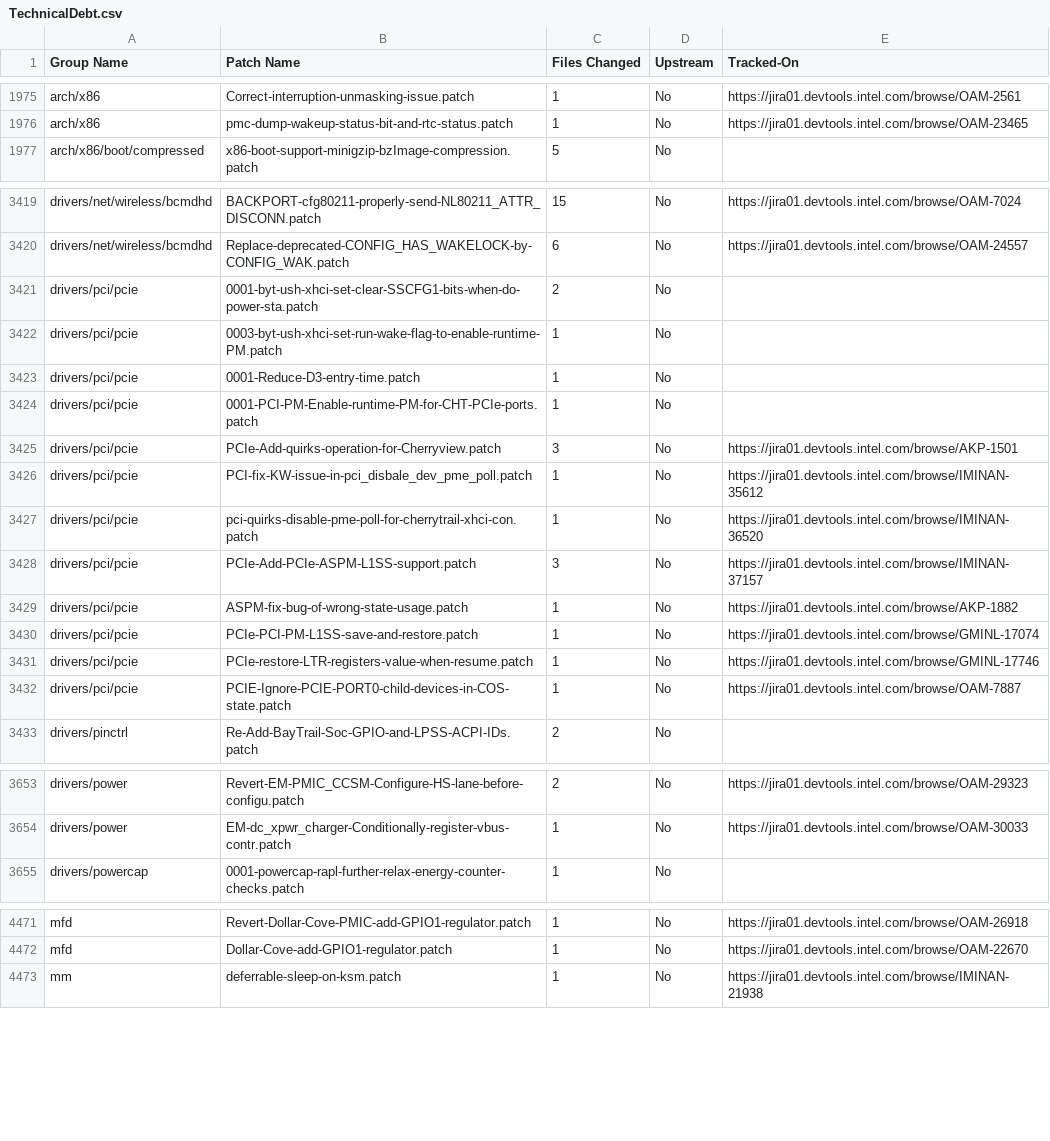
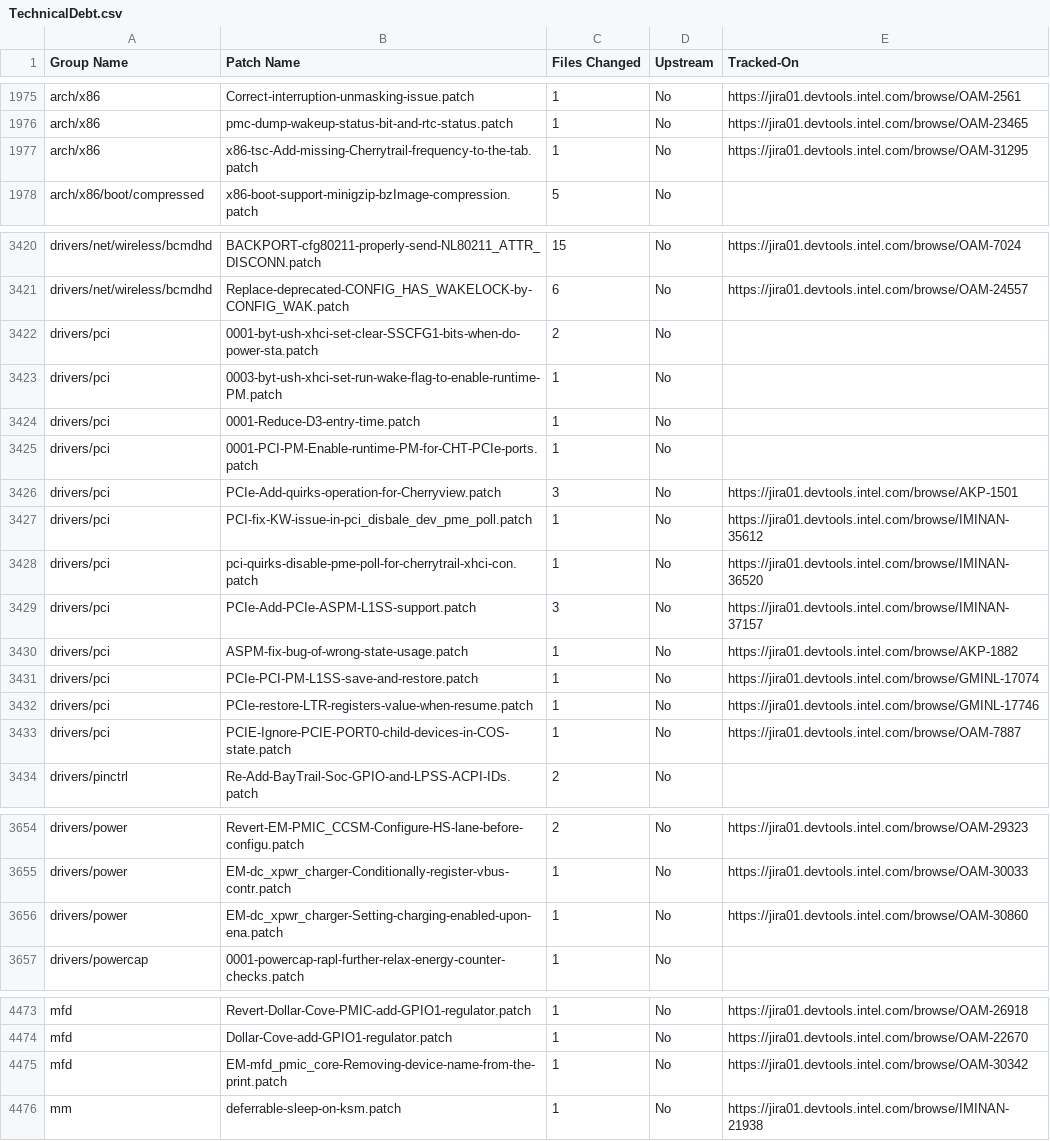
Before and after one commit to intel/ProductionKernelQuilts, a CSV file: uefi/cht-m1stable/TechnicalDebt.csv, drawn as a sheet; only a part is shown, gaps mark what is left out; the diff covers the shown part only.

Commit message:
cht-m1stable: Weekly release 2016_WW21
New patches
-----------
Please see the individual patch files for commit text.

Power:
EM-dc_xpwr_charger-Setting-charging-enabled-upon-ena.patch

X86/TSC:
x86-tsc-Add-missing-Cherrytrail-frequency-to-the-tab.patch

MFD:
EM-mfd_pmic_core-Removing-device-name-from-the-print.patch

USB:
xhci-add-a-delayed_work-to-unlock-ssic_wake_lock-and.patch

Obsoleted patch
---------------
0001-Revert-SSIC-Disable-D3-entry-on-every-SSIC-disconnec.patch

Signed-off-by: Dave Lin <dave.lin@intel.com>

```diff
--- a/uefi/cht-m1stable/TechnicalDebt.csv
+++ b/uefi/cht-m1stable/TechnicalDebt.csv
@@ -1976,2 +1976,3 @@
 "arch/x86","pmc-dump-wakeup-status-bit-and-rtc-status.patch",1,"No","https://jira01.devtools.intel.com/browse/OAM-23465"
+"arch/x86","x86-tsc-Add-missing-Cherrytrail-frequency-to-the-tab.patch",1,"No","https://jira01.devtools.intel.com/browse/OAM-31295"
 "arch/x86/boot/compressed","x86-boot-support-minigzip-bzImage-compression.patch",5,"No",""
@@ -3420,14 +3421,14 @@
 "drivers/net/wireless/bcmdhd","Replace-deprecated-CONFIG_HAS_WAKELOCK-by-CONFIG_WAK.patch",6,"No","https://jira01.devtools.intel.com/browse/OAM-24557"
-"drivers/pci/pcie","0001-byt-ush-xhci-set-clear-SSCFG1-bits-when-do-power-sta.patch",2,"No",""
-"drivers/pci/pcie","0003-byt-ush-xhci-set-run-wake-flag-to-enable-runtime-PM.patch",1,"No",""
-"drivers/pci/pcie","0001-Reduce-D3-entry-time.patch",1,"No",""
-"drivers/pci/pcie","0001-PCI-PM-Enable-runtime-PM-for-CHT-PCIe-ports.patch",1,"No",""
-"drivers/pci/pcie","PCIe-Add-quirks-operation-for-Cherryview.patch",3,"No","https://jira01.devtools.intel.com/browse/AKP-1501"
-"drivers/pci/pcie","PCI-fix-KW-issue-in-pci_disbale_dev_pme_poll.patch",1,"No","https://jira01.devtools.intel.com/browse/IMINAN-35612"
-"drivers/pci/pcie","pci-quirks-disable-pme-poll-for-cherrytrail-xhci-con.patch",1,"No","https://jira01.devtools.intel.com/browse/IMINAN-36520"
-"drivers/pci/pcie","PCIe-Add-PCIe-ASPM-L1SS-support.patch",3,"No","https://jira01.devtools.intel.com/browse/IMINAN-37157"
-"drivers/pci/pcie","ASPM-fix-bug-of-wrong-state-usage.patch",1,"No","https://jira01.devtools.intel.com/browse/AKP-1882"
-"drivers/pci/pcie","PCIe-PCI-PM-L1SS-save-and-restore.patch",1,"No","https://jira01.devtools.intel.com/browse/GMINL-17074"
-"drivers/pci/pcie","PCIe-restore-LTR-registers-value-when-resume.patch",1,"No","https://jira01.devtools.intel.com/browse/GMINL-17746"
-"drivers/pci/pcie","PCIE-Ignore-PCIE-PORT0-child-devices-in-COS-state.patch",1,"No","https://jira01.devtools.intel.com/browse/OAM-7887"
+"drivers/pci","0001-byt-ush-xhci-set-clear-SSCFG1-bits-when-do-power-sta.patch",2,"No",""
+"drivers/pci","0003-byt-ush-xhci-set-run-wake-flag-to-enable-runtime-PM.patch",1,"No",""
+"drivers/pci","0001-Reduce-D3-entry-time.patch",1,"No",""
+"drivers/pci","0001-PCI-PM-Enable-runtime-PM-for-CHT-PCIe-ports.patch",1,"No",""
+"drivers/pci","PCIe-Add-quirks-operation-for-Cherryview.patch",3,"No","https://jira01.devtools.intel.com/browse/AKP-1501"
+"drivers/pci","PCI-fix-KW-issue-in-pci_disbale_dev_pme_poll.patch",1,"No","https://jira01.devtools.intel.com/browse/IMINAN-35612"
+"drivers/pci","pci-quirks-disable-pme-poll-for-cherrytrail-xhci-con.patch",1,"No","https://jira01.devtools.intel.com/browse/IMINAN-36520"
+"drivers/pci","PCIe-Add-PCIe-ASPM-L1SS-support.patch",3,"No","https://jira01.devtools.intel.com/browse/IMINAN-37157"
+"drivers/pci","ASPM-fix-bug-of-wrong-state-usage.patch",1,"No","https://jira01.devtools.intel.com/browse/AKP-1882"
+"drivers/pci","PCIe-PCI-PM-L1SS-save-and-restore.patch",1,"No","https://jira01.devtools.intel.com/browse/GMINL-17074"
+"drivers/pci","PCIe-restore-LTR-registers-value-when-resume.patch",1,"No","https://jira01.devtools.intel.com/browse/GMINL-17746"
+"drivers/pci","PCIE-Ignore-PCIE-PORT0-child-devices-in-COS-state.patch",1,"No","https://jira01.devtools.intel.com/browse/OAM-7887"
 "drivers/pinctrl","Re-Add-BayTrail-Soc-GPIO-and-LPSS-ACPI-IDs.patch",2,"No",""
@@ -3654,2 +3655,3 @@
 "drivers/power","EM-dc_xpwr_charger-Conditionally-register-vbus-contr.patch",1,"No","https://jira01.devtools.intel.com/browse/OAM-30033"
+"drivers/power","EM-dc_xpwr_charger-Setting-charging-enabled-upon-ena.patch",1,"No","https://jira01.devtools.intel.com/browse/OAM-30860"
 "drivers/powercap","0001-powercap-rapl-further-relax-energy-counter-checks.patch",1,"No",""
@@ -4472,2 +4474,3 @@
 "mfd","Dollar-Cove-add-GPIO1-regulator.patch",1,"No","https://jira01.devtools.intel.com/browse/OAM-22670"
+"mfd","EM-mfd_pmic_core-Removing-device-name-from-the-print.patch",1,"No","https://jira01.devtools.intel.com/browse/OAM-30342"
 "mm","deferrable-sleep-on-ksm.patch",1,"No","https://jira01.devtools.intel.com/browse/IMINAN-21938"
```
Also changed, not shown: 1 moved row and 2 edited cells elsewhere in this file, uefi/cht-m1stable/TechnicalDebtSummary.csv, 8 other files.
